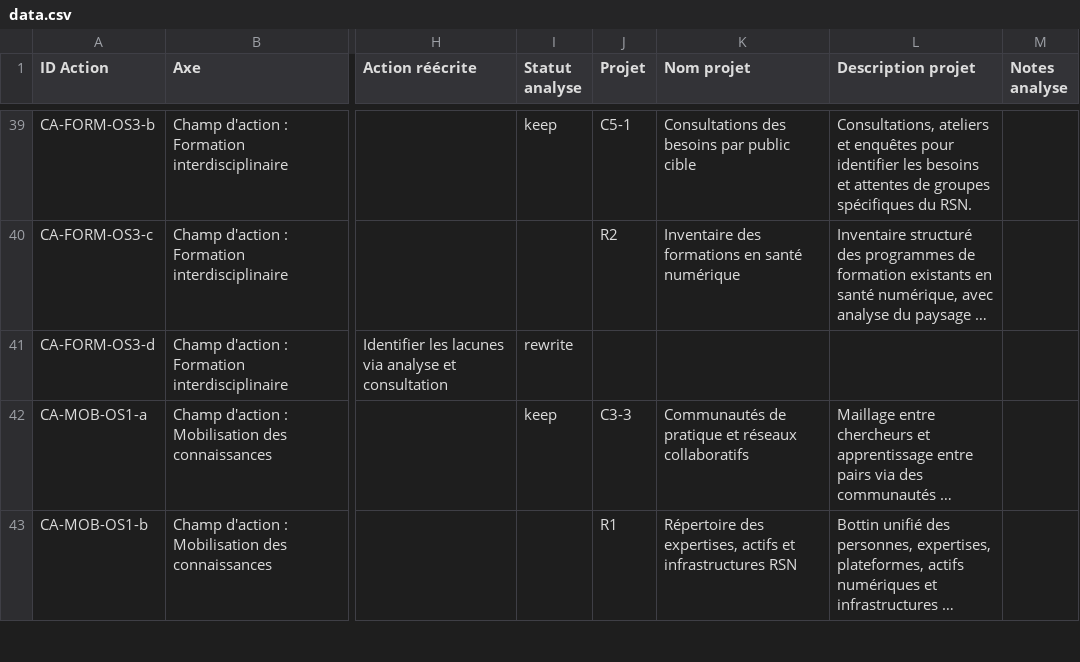
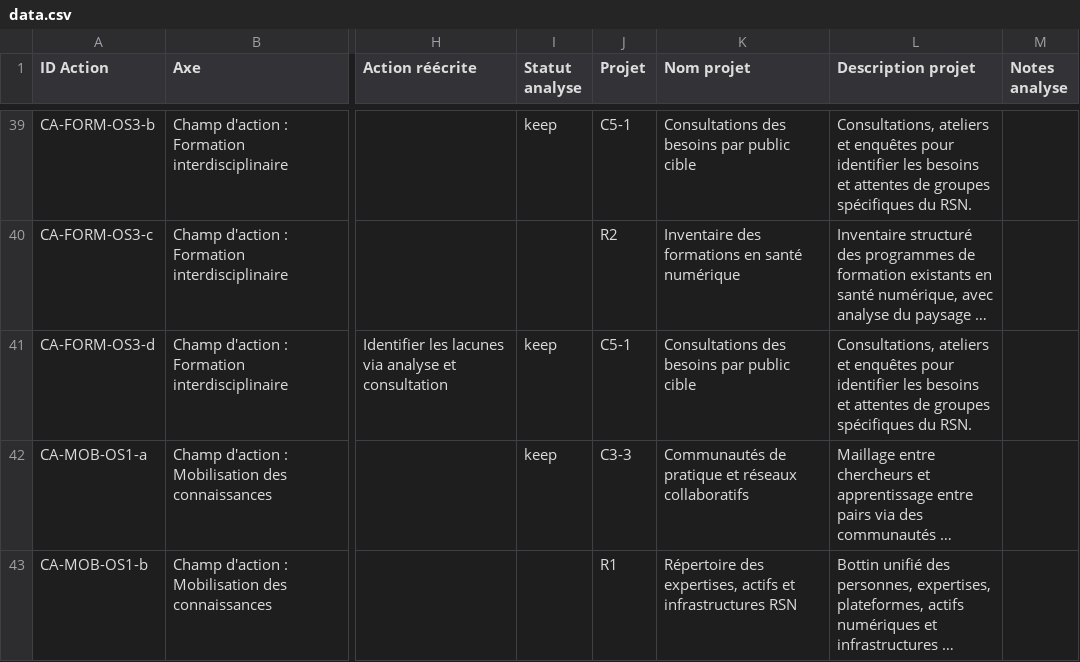
Before and after one commit to TessRSN/chantiers, a CSV file: data.csv, drawn as a sheet; only a part is shown, gaps mark what is left out; long unchanged cells end in …; the diff names each change by its address in the sheet, - before the commit and + after, or states it on an @@ line.

Commit message:
C5: déplacer CA-FORM-OS3-d vers C5-1 Consultations des besoins

```diff
--- a/data.csv
+++ b/data.csv
-I41 (Statut analyse): rewrite
+I41 (Statut analyse): keep
-J41 (Projet): (empty)
+J41 (Projet): C5-1
-K41 (Nom projet): (empty)
+K41 (Nom projet): Consultations des besoins par public cible
-L41 (Description projet): (empty)
+L41 (Description projet): Consultations, ateliers et enquêtes pour identifier les besoins et attentes de groupes spécifiques du RSN.
```
